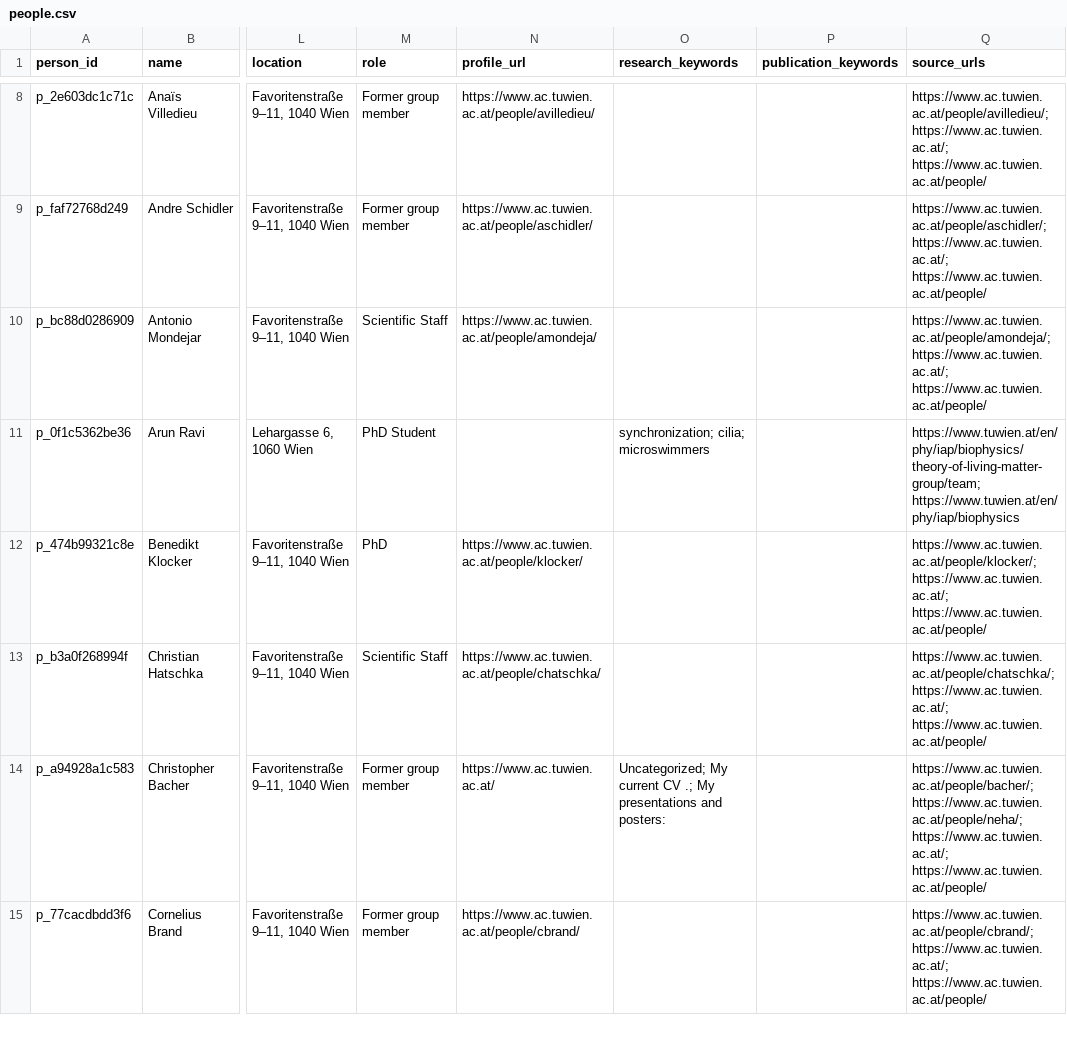
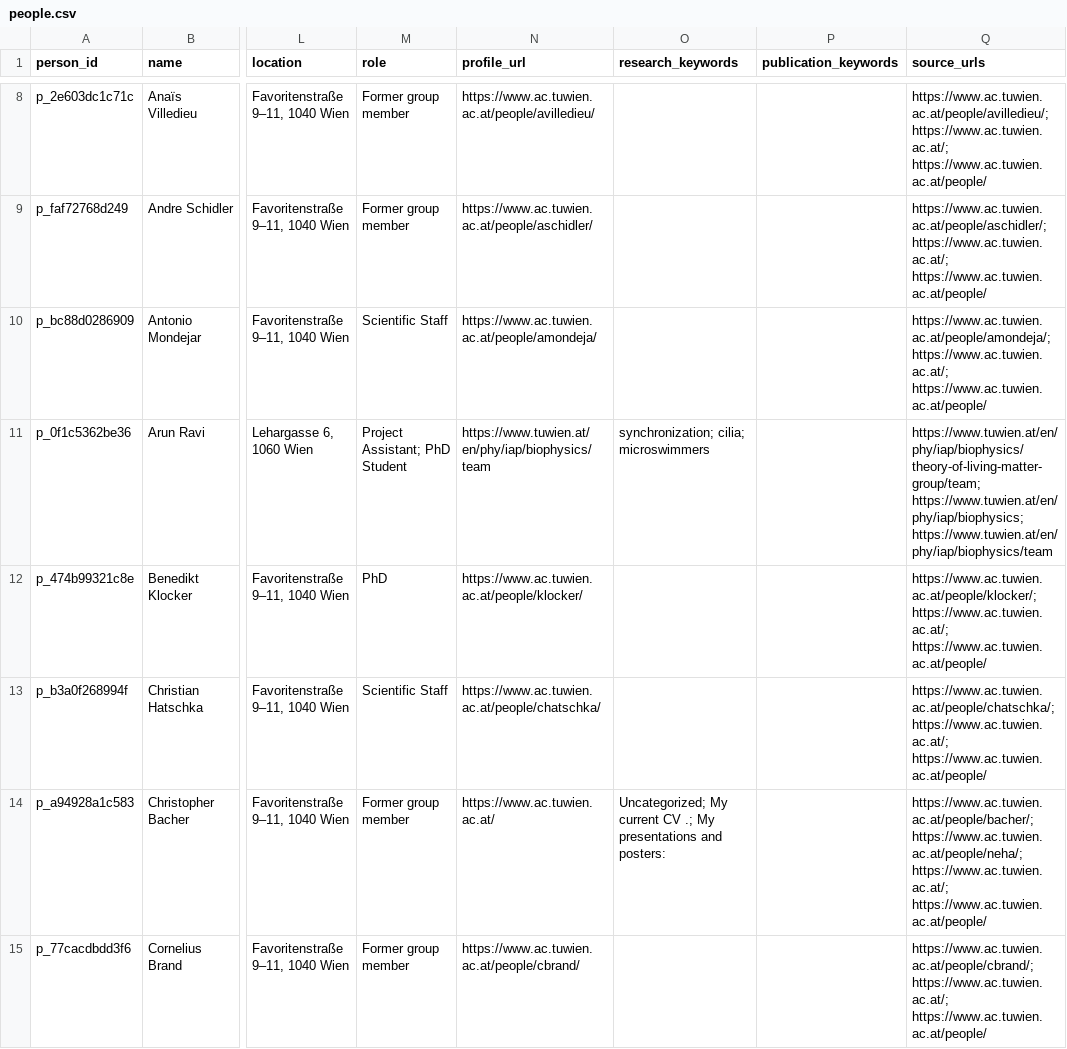
Before and after one commit to CedrikBarutel/ScientificMap, a CSV file: data/processed/people.csv, drawn as a sheet; only a part is shown, gaps mark what is left out; the diff covers the shown part only; the diff names each change by its address in the sheet, - before the commit and + after, or states it on an @@ line.

```diff
--- a/data/processed/people.csv
+++ b/data/processed/people.csv
-M11 (role): PhD Student
+M11 (role): Project Assistant; PhD Student
-N11 (profile_url): (empty)
+N11 (profile_url): https://www.tuwien.at/en/phy/iap/biophysics/team
-Q11 (source_urls): https://www.tuwien.at/en/phy/iap/biophysics/theory-of-living-matter-group/team; https://www.tuwien.at/en/phy/iap/biophysics
+Q11 (source_urls): https://www.tuwien.at/en/phy/iap/biophysics/theory-of-living-matter-group/team; https://www.tuwien.at/en/phy/iap/biophysics; https://www.tuwien.at/en/phy/iap/biophysics/team
```
Also changed, not shown: 13 edited cells elsewhere in this file, data/processed/edges.csv, 3 other files.
